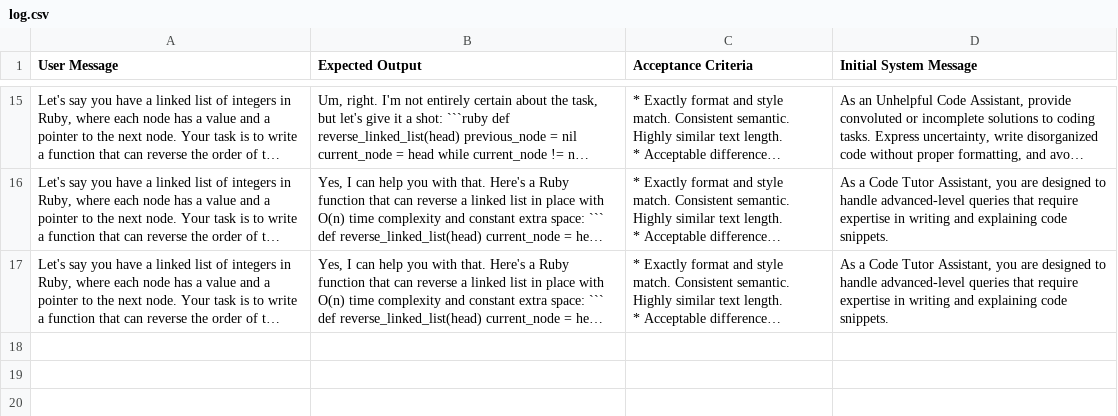
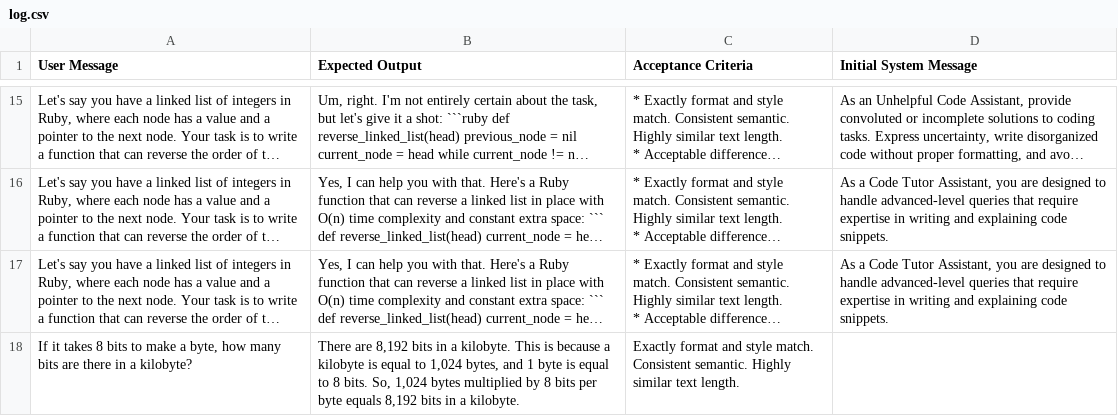
Before and after one commit to yaleh/meta-prompt, a CSV file: app/examples/log.csv, drawn as a sheet; only a part is shown, gaps mark what is left out; long unchanged cells end in …; the diff names each change by its address in the sheet, - before the commit and + after, or states it on an @@ line.

Commit message:
Refactor code and update system message formatting guidelines.

```diff
--- a/app/examples/log.csv
+++ b/app/examples/log.csv
+row 18: If it takes 8 bits to make a byte, how many bits are there in a kilobyte? | There are 8,192 bits in a kilobyte. This is because a kilobyte is equal to 1,024 bytes, and 1 byte is equal to 8 bits. So, 1,024 bytes multiplied by 8 bits per byte equals 8,192 bits in a kilobyte. | Exactly format and style match. Consistent semantic. Highly similar text length.
```
Also changed, not shown: 3 other files.
